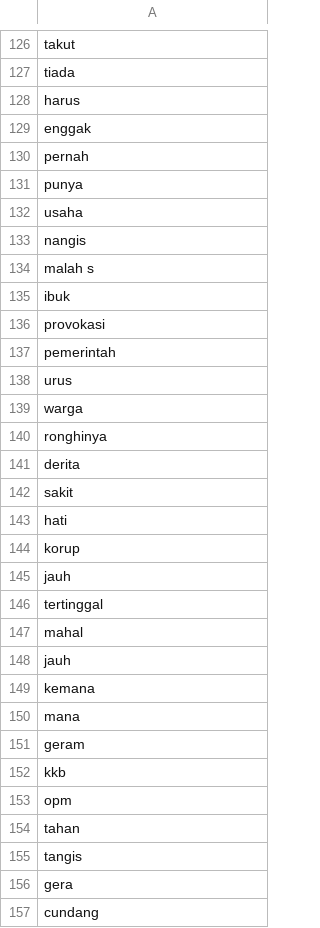
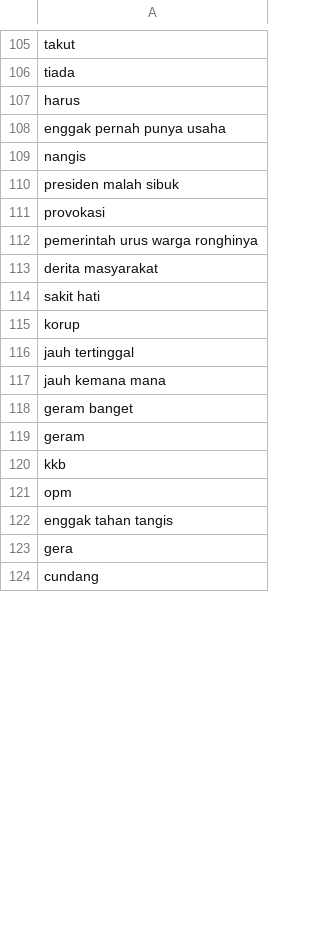
Before and after one commit to jamilulalng/kamus_emoticon, a CSV file: negatif.csv, drawn as a sheet; only a part is shown, gaps mark what is left out; the diff covers the shown part only.

Commit message:
Add files via upload

```diff
--- a/negatif.csv
+++ b/negatif.csv
@@ -128,24 +107,13 @@ tiada
 harus
-enggak
-pernah
-punya
-usaha
+enggak pernah punya usaha
 nangis
-malah s
-ibuk
+presiden malah sibuk
 provokasi
-pemerintah
-urus
-warga
-ronghinya
-derita
-sakit
-hati
+pemerintah urus warga ronghinya
+derita masyarakat
+sakit hati
 korup
-jauh
-tertinggal
-mahal
-jauh
-kemana
-mana
+jauh tertinggal
+jauh kemana mana
+geram banget
 geram
@@ -153,4 +121,3 @@ kkb
 opm
-tahan
-tangis
+enggak tahan tangis
 gera
```
Also changed, not shown: 80 removed rows and 26 edited cells elsewhere in this file.
